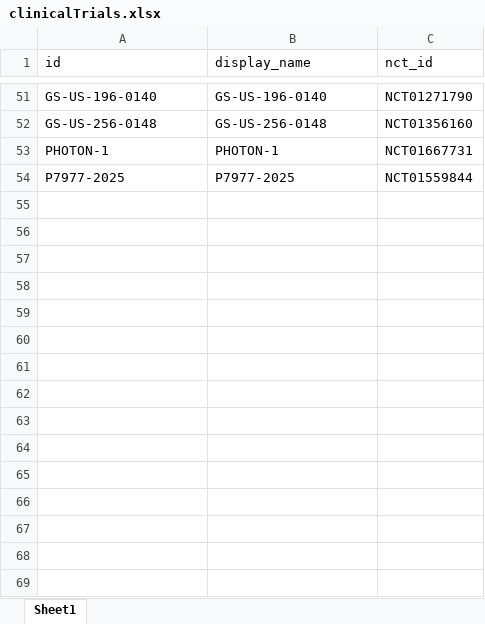
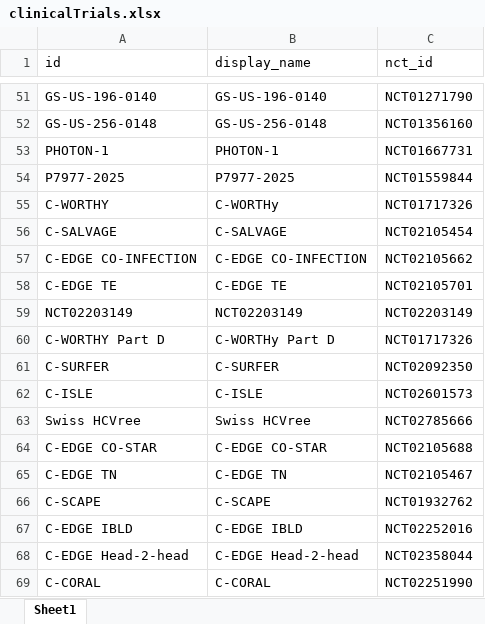
Before and after one commit to giffordlabcvr/PHE-HCV-DRUG-RESISTANCE, an Excel workbook: tabular/contributed/clinicalTrials.xlsx, sheet Sheet1, drawn as a sheet; only a part is shown, gaps mark what is left out; values as stored, in another font and other column widths than the file's, no borders; the diff names each change by its address in the sheet, - before the commit and + after, or states it on an @@ line.

```diff
--- a/tabular/contributed/clinicalTrials.xlsx (sheet Sheet1)
+++ b/tabular/contributed/clinicalTrials.xlsx (sheet Sheet1)
+row 55: C-WORTHY | C-WORTHy | NCT01717326
+row 56: C-SALVAGE | C-SALVAGE | NCT02105454
+row 57: C-EDGE CO-INFECTION | C-EDGE CO-INFECTION | NCT02105662
+row 58: C-EDGE TE | C-EDGE TE | NCT02105701
+row 59: NCT02203149 | NCT02203149 | NCT02203149
+row 60: C-WORTHY Part D | C-WORTHy Part D | NCT01717326
+row 61: C-SURFER | C-SURFER | NCT02092350
+row 62: C-ISLE | C-ISLE | NCT02601573
+row 63: Swiss HCVree | Swiss HCVree | NCT02785666
+row 64: C-EDGE CO-STAR | C-EDGE CO-STAR | NCT02105688
+row 65: C-EDGE TN | C-EDGE TN | NCT02105467
+row 66: C‐SCAPE | C‐SCAPE | NCT01932762
+row 67: C‐EDGE IBLD | C‐EDGE IBLD | NCT02252016
+row 68: C‐EDGE Head‐2‐head | C‐EDGE Head‐2‐head | NCT02358044
+row 69: C-CORAL | C-CORAL | NCT02251990
```
Also changed, not shown: tabular/contributed/181215 EBR TABLE.xlsx, tabular/contributed/drugs.xlsx, 9 other files.
